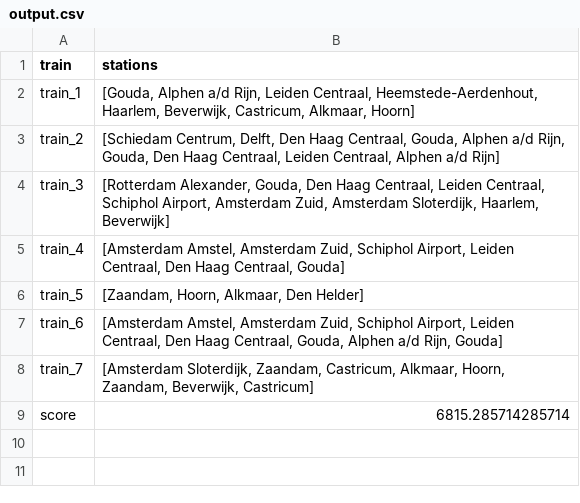
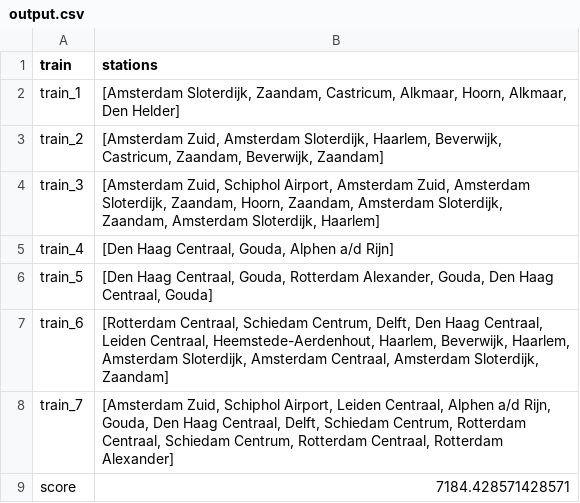
Before and after one commit to RalfLippes/TrainSprinters, a CSV file: output.csv, drawn as a sheet.

```diff
--- a/output.csv
+++ b/output.csv
@@ -1,9 +1,9 @@
 train,stations
-train_1,"[Gouda, Alphen a/d Rijn, Leiden Centraal, Heemstede-Aerdenhout, Haarlem, Beverwijk, Castricum, Alkmaar, Hoorn]"
-train_2,"[Schiedam Centrum, Delft, Den Haag Centraal, Gouda, Alphen a/d Rijn, Gouda, Den Haag Centraal, Leiden Centraal, Alphen a/d Rijn]"
-train_3,"[Rotterdam Alexander, Gouda, Den Haag Centraal, Leiden Centraal, Schiphol Airport, Amsterdam Zuid, Amsterdam Sloterdijk, Haarlem, Beverwijk]"
-train_4,"[Amsterdam Amstel, Amsterdam Zuid, Schiphol Airport, Leiden Centraal, Den Haag Centraal, Gouda]"
-train_5,"[Zaandam, Hoorn, Alkmaar, Den Helder]"
-train_6,"[Amsterdam Amstel, Amsterdam Zuid, Schiphol Airport, Leiden Centraal, Den Haag Centraal, Gouda, Alphen a/d Rijn, Gouda]"
-train_7,"[Amsterdam Sloterdijk, Zaandam, Castricum, Alkmaar, Hoorn, Zaandam, Beverwijk, Castricum]"
-score,6815.285714285714
+train_1,"[Amsterdam Sloterdijk, Zaandam, Castricum, Alkmaar, Hoorn, Alkmaar, Den Helder]"
+train_2,"[Amsterdam Zuid, Amsterdam Sloterdijk, Haarlem, Beverwijk, Castricum, Zaandam, Beverwijk, Zaandam]"
+train_3,"[Amsterdam Zuid, Schiphol Airport, Amsterdam Zuid, Amsterdam Sloterdijk, Zaandam, Hoorn, Zaandam, Amsterdam Sloterdijk, Zaandam, Amsterdam Sloterdijk, Haarlem]"
+train_4,"[Den Haag Centraal, Gouda, Alphen a/d Rijn]"
+train_5,"[Den Haag Centraal, Gouda, Rotterdam Alexander, Gouda, Den Haag Centraal, Gouda]"
+train_6,"[Rotterdam Centraal, Schiedam Centrum, Delft, Den Haag Centraal, Leiden Centraal, Heemstede-Aerdenhout, Haarlem, Beverwijk, Haarlem, Amsterdam Sloterdijk, Amsterdam Centraal, Amsterdam Sloterdijk, Zaandam]"
+train_7,"[Amsterdam Zuid, Schiphol Airport, Leiden Centraal, Alphen a/d Rijn, Gouda, Den Haag Centraal, Delft, Schiedam Centrum, Rotterdam Centraal, Schiedam Centrum, Rotterdam Centraal, Rotterdam Alexander]"
+score,7184.428571428571
```
Also changed, not shown: code/visualisation/trajectories_statistics.csv, 6 other files.
